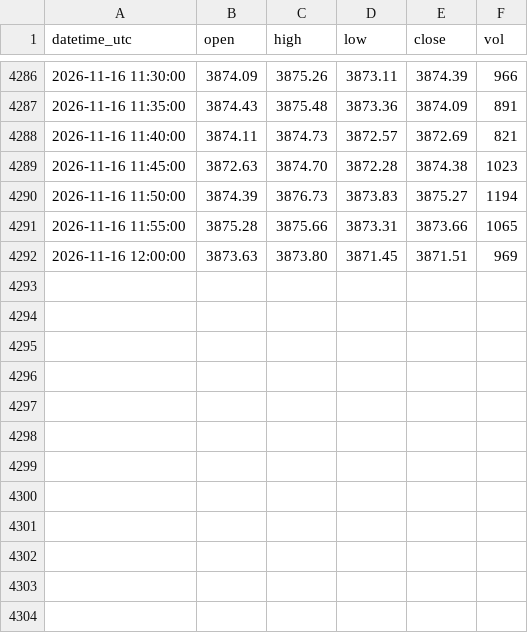
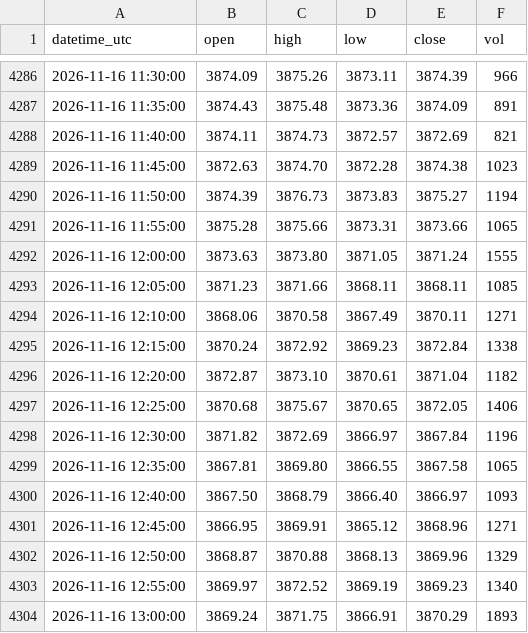
Before and after one commit to sxy999215/xauusd-market-data, a CSV file: data/xauusd_5m.csv, drawn as a sheet; only a part is shown, gaps mark what is left out.

Commit message:
Hourly gold K-line update 1/1 (latest 2026-11-16 13:02:00 UTC)

```diff
--- a/data/xauusd_5m.csv
+++ b/data/xauusd_5m.csv
@@ -4291,2 +4291,14 @@ datetime_utc,open,high,low,close,vol
 2026-11-16 11:55:00,3875.28,3875.66,3873.31,3873.66,1065
-2026-11-16 12:00:00,3873.63,3873.80,3871.45,3871.51,969
+2026-11-16 12:00:00,3873.63,3873.80,3871.05,3871.24,1555
+2026-11-16 12:05:00,3871.23,3871.66,3868.11,3868.11,1085
+2026-11-16 12:10:00,3868.06,3870.58,3867.49,3870.11,1271
+2026-11-16 12:15:00,3870.24,3872.92,3869.23,3872.84,1338
+2026-11-16 12:20:00,3872.87,3873.10,3870.61,3871.04,1182
+2026-11-16 12:25:00,3870.68,3875.67,3870.65,3872.05,1406
+2026-11-16 12:30:00,3871.82,3872.69,3866.97,3867.84,1196
+2026-11-16 12:35:00,3867.81,3869.80,3866.55,3867.58,1065
+2026-11-16 12:40:00,3867.50,3868.79,3866.40,3866.97,1093
+2026-11-16 12:45:00,3866.95,3869.91,3865.12,3868.96,1271
+2026-11-16 12:50:00,3868.87,3870.88,3868.13,3869.96,1329
+2026-11-16 12:55:00,3869.97,3872.52,3869.19,3869.23,1340
+2026-11-16 13:00:00,3869.24,3871.75,3866.91,3870.29,1893
```
